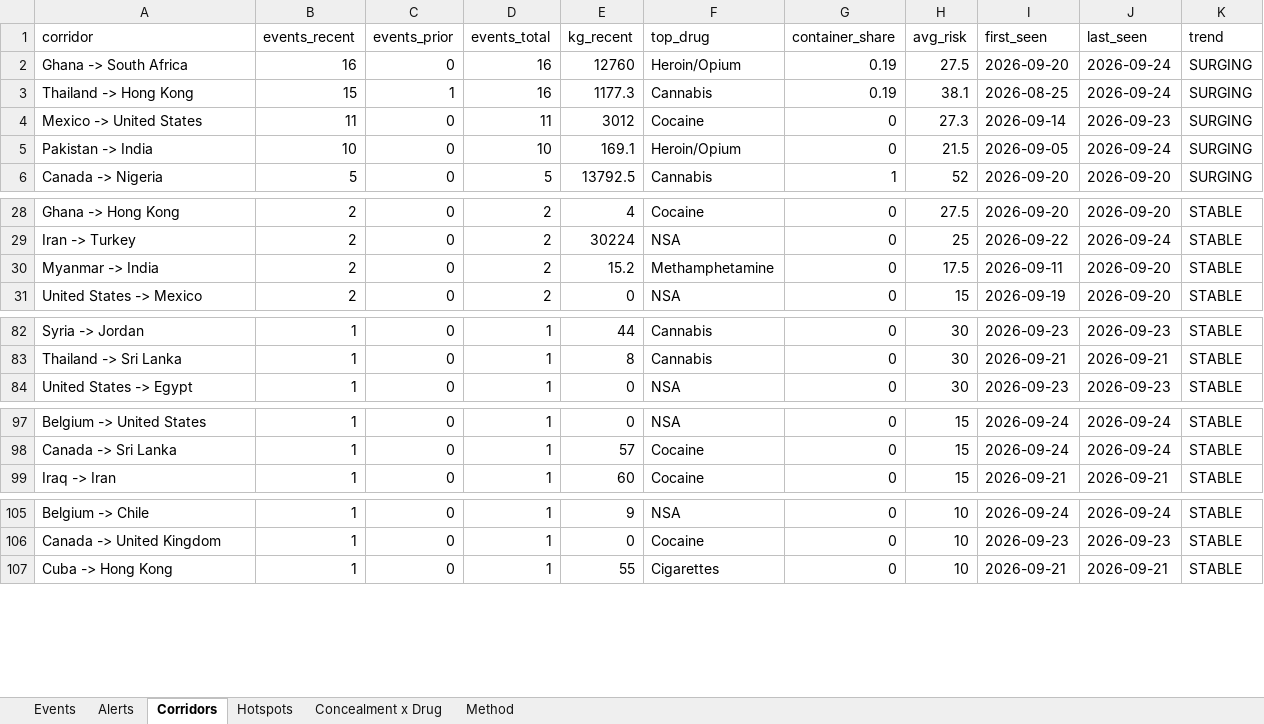
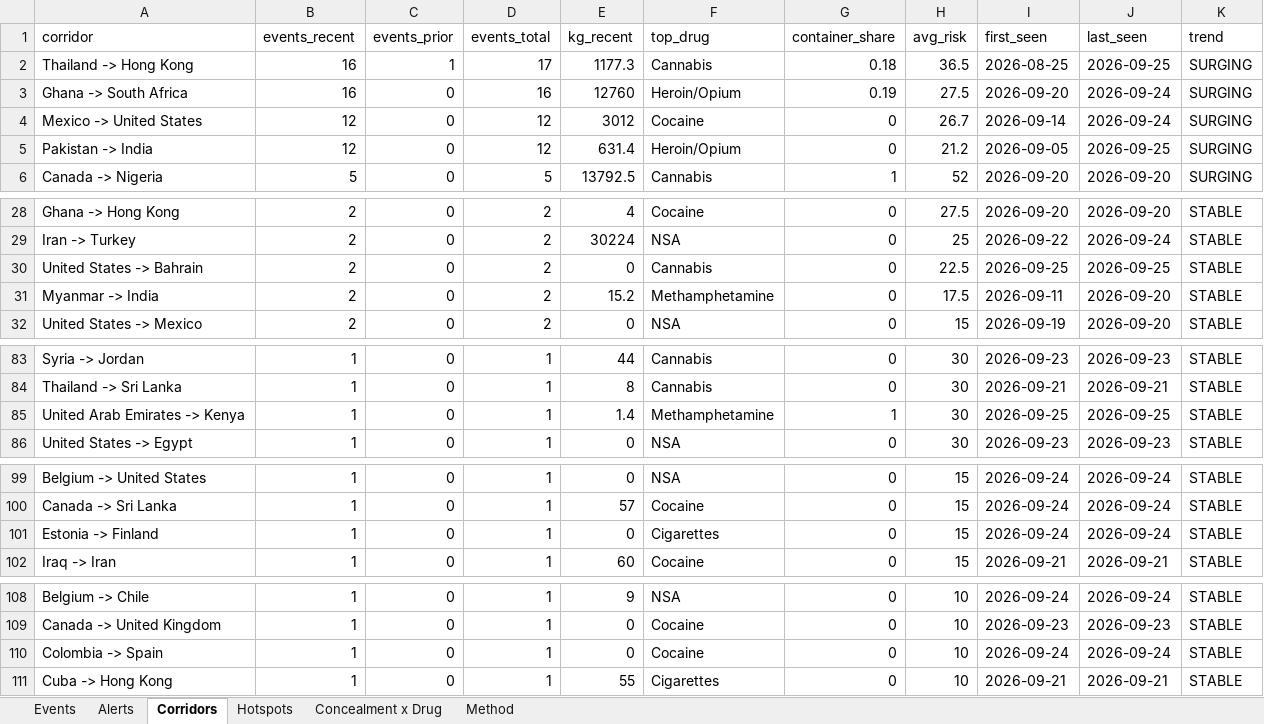
Before and after one commit to glretief-ux/Seizure-watch-, an Excel workbook: docs/seizure_watch.xlsx, sheet Corridors, drawn as a sheet; only a part is shown, gaps mark what is left out; values as stored, in another font and other column widths than the file's, no borders; removed rows and columns are numbered as before the commit, all else as after; the diff covers the shown part only; the diff names each change by its address in the sheet, - before the commit and + after, or states it on an @@ line.

```diff
--- a/docs/seizure_watch.xlsx (sheet Corridors)
+++ b/docs/seizure_watch.xlsx (sheet Corridors)
+row 2: Thailand -> Hong Kong | 16 | 1 | 17 | 1177.3 | Cannabis | 0.18 | 36.5 | 2026-08-25 | 2026-09-25 | SURGING
-row 3: Thailand -> Hong Kong | 15 | 1 | 16 | 1177.3 | Cannabis | 0.19 | 38.1 | 2026-08-25 | 2026-09-24 | SURGING
-B4 (events_recent): 11
+B4 (events_recent): 12
-D4 (events_total): 11
+D4 (events_total): 12
-H4 (avg_risk): 27.3
+H4 (avg_risk): 26.7
-J4 (last_seen): 2026-09-23
+J4 (last_seen): 2026-09-24
-B5 (events_recent): 10
+B5 (events_recent): 12
-D5 (events_total): 10
+D5 (events_total): 12
-E5 (kg_recent): 169.1
+E5 (kg_recent): 631.4
-H5 (avg_risk): 21.5
+H5 (avg_risk): 21.2
-J5 (last_seen): 2026-09-24
+J5 (last_seen): 2026-09-25
+row 30: United States -> Bahrain | 2 | 0 | 2 | 0 | Cannabis | 0 | 22.5 | 2026-09-25 | 2026-09-25 | STABLE
+row 85: United Arab Emirates -> Kenya | 1 | 0 | 1 | 1.4 | Methamphetamine | 1 | 30 | 2026-09-25 | 2026-09-25 | STABLE
+row 101: Estonia -> Finland | 1 | 0 | 1 | 0 | Cigarettes | 0 | 15 | 2026-09-24 | 2026-09-24 | STABLE
+row 110: Colombia -> Spain | 1 | 0 | 1 | 0 | Cocaine | 0 | 10 | 2026-09-24 | 2026-09-24 | STABLE
```
Also changed, not shown: 1 added row elsewhere in this sheet, sheet Events, sheet Hotspots, sheet Alerts, sheet Concealment x Drug, 5 other files.
